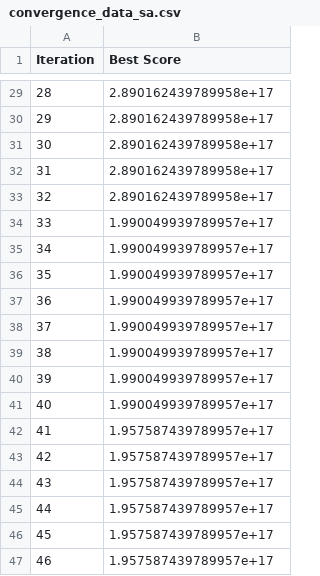
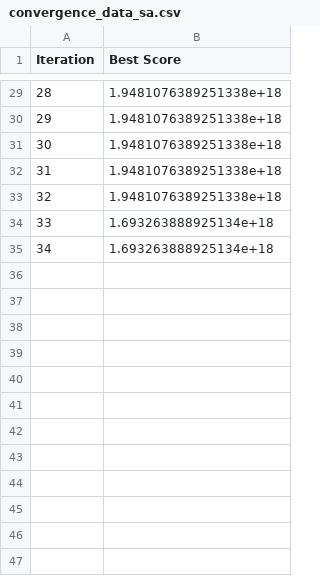
Before and after one commit to KeitAB1/streamlit-hello, a CSV file: result/ConvergenceData/convergence_data_sa.csv, drawn as a sheet; only a part is shown, gaps mark what is left out; the diff covers the shown part only.

```diff
--- a/result/ConvergenceData/convergence_data_sa.csv
+++ b/result/ConvergenceData/convergence_data_sa.csv
@@ -29,19 +29,7 @@ Iteration,Best Score
-28,2.890162439789958e+17
-29,2.890162439789958e+17
-30,2.890162439789958e+17
-31,2.890162439789958e+17
-32,2.890162439789958e+17
-33,1.990049939789957e+17
-34,1.990049939789957e+17
-35,1.990049939789957e+17
-36,1.990049939789957e+17
-37,1.990049939789957e+17
-38,1.990049939789957e+17
-39,1.990049939789957e+17
-40,1.990049939789957e+17
-41,1.957587439789957e+17
-42,1.957587439789957e+17
-43,1.957587439789957e+17
-44,1.957587439789957e+17
-45,1.957587439789957e+17
-46,1.957587439789957e+17
+28,1.9481076389251338e+18
+29,1.9481076389251338e+18
+30,1.9481076389251338e+18
+31,1.9481076389251338e+18
+32,1.9481076389251338e+18
+33,1.693263888925134e+18
+34,1.693263888925134e+18
```
Also changed, not shown: 42 removed rows and 27 edited cells elsewhere in this file, result/final_stack_distribution/final_stack_distribution_height_pso.csv, result/final_stack_distribution/final_stack_distribution_height_pso_sa.csv, 28 other files.
